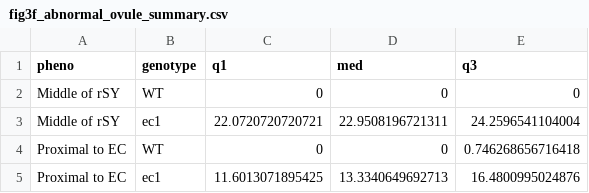
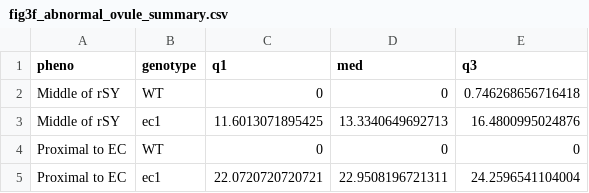
Before and after one commit to ktonosaki/Science_EC1, a CSV file: fig3/results/fig3f_abnormal_ovule_summary.csv, drawn as a sheet.

```diff
--- a/fig3/results/fig3f_abnormal_ovule_summary.csv
+++ b/fig3/results/fig3f_abnormal_ovule_summary.csv
@@ -1,5 +1,5 @@
 "pheno","genotype","q1","med","q3"
-"Middle of rSY","WT",0,0,0
-"Middle of rSY","ec1",22.0720720720721,22.9508196721311,24.2596541104004
-"Proximal to EC","WT",0,0,0.746268656716418
-"Proximal to EC","ec1",11.6013071895425,13.3340649692713,16.4800995024876
+"Middle of rSY","WT",0,0,0.746268656716418
+"Middle of rSY","ec1",11.6013071895425,13.3340649692713,16.4800995024876
+"Proximal to EC","WT",0,0,0
+"Proximal to EC","ec1",22.0720720720721,22.9508196721311,24.2596541104004
```
Also changed, not shown: 3 other files.
